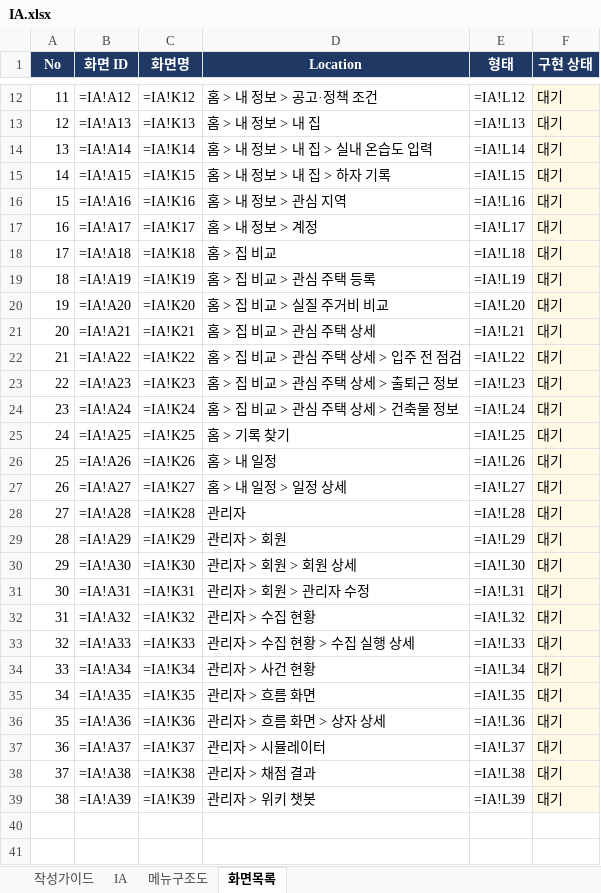
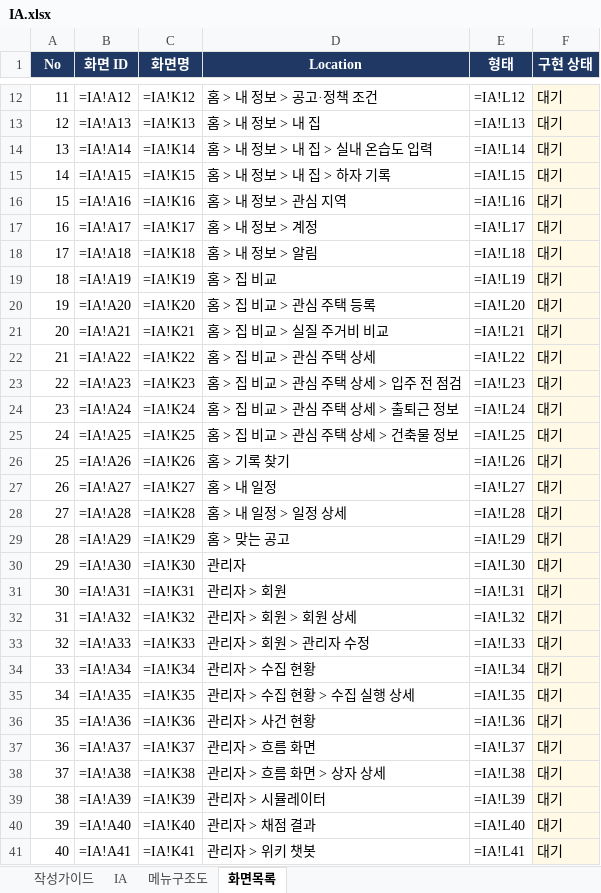
Before and after one commit to LS-PROJECT-TEAM3/HomeFit, an Excel workbook: docs/IA.xlsx, sheet 화면목록, drawn as a sheet; only a part is shown, gaps mark what is left out; values as stored, in another font and other column widths than the file's, no borders; formulas without a stored value are shown as written; the diff names each change by its address in the sheet, - before the commit and + after, or states it on an @@ line.

```diff
--- a/docs/IA.xlsx (sheet 화면목록)
+++ b/docs/IA.xlsx (sheet 화면목록)
-D18 (Location): 홈 > 집 비교
+D18 (Location): 홈 > 내 정보 > 알림
-D19 (Location): 홈 > 집 비교 > 관심 주택 등록
+D19 (Location): 홈 > 집 비교
-D20 (Location): 홈 > 집 비교 > 실질 주거비 비교
+D20 (Location): 홈 > 집 비교 > 관심 주택 등록
-D21 (Location): 홈 > 집 비교 > 관심 주택 상세
+D21 (Location): 홈 > 집 비교 > 실질 주거비 비교
-D22 (Location): 홈 > 집 비교 > 관심 주택 상세 > 입주 전 점검
+D22 (Location): 홈 > 집 비교 > 관심 주택 상세
-D23 (Location): 홈 > 집 비교 > 관심 주택 상세 > 출퇴근 정보
+D23 (Location): 홈 > 집 비교 > 관심 주택 상세 > 입주 전 점검
-D24 (Location): 홈 > 집 비교 > 관심 주택 상세 > 건축물 정보
+D24 (Location): 홈 > 집 비교 > 관심 주택 상세 > 출퇴근 정보
-D25 (Location): 홈 > 기록 찾기
+D25 (Location): 홈 > 집 비교 > 관심 주택 상세 > 건축물 정보
-D26 (Location): 홈 > 내 일정
+D26 (Location): 홈 > 기록 찾기
-D27 (Location): 홈 > 내 일정 > 일정 상세
+D27 (Location): 홈 > 내 일정
-D28 (Location): 관리자
+D28 (Location): 홈 > 내 일정 > 일정 상세
-D29 (Location): 관리자 > 회원
+D29 (Location): 홈 > 맞는 공고
-D30 (Location): 관리자 > 회원 > 회원 상세
+D30 (Location): 관리자
-D31 (Location): 관리자 > 회원 > 관리자 수정
+D31 (Location): 관리자 > 회원
-D32 (Location): 관리자 > 수집 현황
+D32 (Location): 관리자 > 회원 > 회원 상세
-D33 (Location): 관리자 > 수집 현황 > 수집 실행 상세
+D33 (Location): 관리자 > 회원 > 관리자 수정
-D34 (Location): 관리자 > 사건 현황
+D34 (Location): 관리자 > 수집 현황
-D35 (Location): 관리자 > 흐름 화면
+D35 (Location): 관리자 > 수집 현황 > 수집 실행 상세
-D36 (Location): 관리자 > 흐름 화면 > 상자 상세
+D36 (Location): 관리자 > 사건 현황
-D37 (Location): 관리자 > 시뮬레이터
+D37 (Location): 관리자 > 흐름 화면
-D38 (Location): 관리자 > 채점 결과
+D38 (Location): 관리자 > 흐름 화면 > 상자 상세
-D39 (Location): 관리자 > 위키 챗봇
+D39 (Location): 관리자 > 시뮬레이터
+row 40: 39 | =IA!A40 | =IA!K40 | 관리자 > 채점 결과 | =IA!L40 | 대기
+row 41: 40 | =IA!A41 | =IA!K41 | 관리자 > 위키 챗봇 | =IA!L41 | 대기
```
Also changed, not shown: sheet IA, sheet 메뉴구조도, 16 other files.
